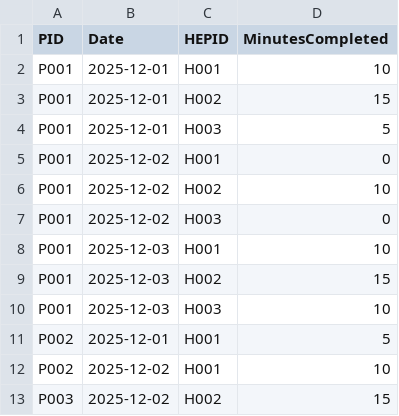
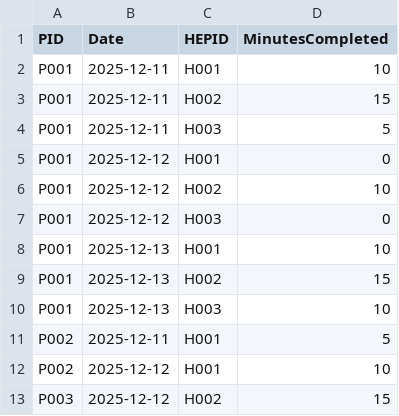
Before and after one commit to codekunoichi/demo-over-deck, a CSV file: apps/hep-tracker/public/data/daily_log.csv, drawn as a sheet.

Commit message:
chore: Update daily logs to be near the current date.

```diff
--- a/apps/hep-tracker/public/data/daily_log.csv
+++ b/apps/hep-tracker/public/data/daily_log.csv
@@ -1,13 +1,13 @@
 PID,Date,HEPID,MinutesCompleted
-P001,2025-12-01,H001,10
-P001,2025-12-01,H002,15
-P001,2025-12-01,H003,5
-P001,2025-12-02,H001,0
-P001,2025-12-02,H002,10
-P001,2025-12-02,H003,0
-P001,2025-12-03,H001,10
-P001,2025-12-03,H002,15
-P001,2025-12-03,H003,10
-P002,2025-12-01,H001,5
-P002,2025-12-02,H001,10
-P003,2025-12-02,H002,15
+P001,2025-12-11,H001,10
+P001,2025-12-11,H002,15
+P001,2025-12-11,H003,5
+P001,2025-12-12,H001,0
+P001,2025-12-12,H002,10
+P001,2025-12-12,H003,0
+P001,2025-12-13,H001,10
+P001,2025-12-13,H002,15
+P001,2025-12-13,H003,10
+P002,2025-12-11,H001,5
+P002,2025-12-12,H001,10
+P003,2025-12-12,H002,15
```
